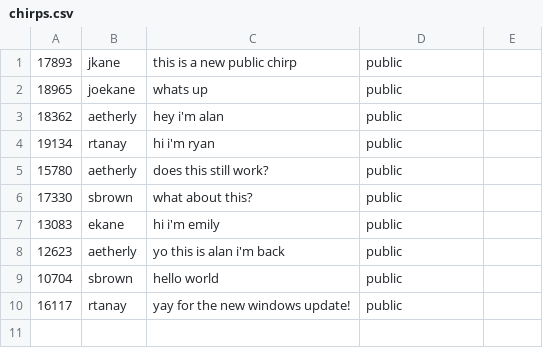
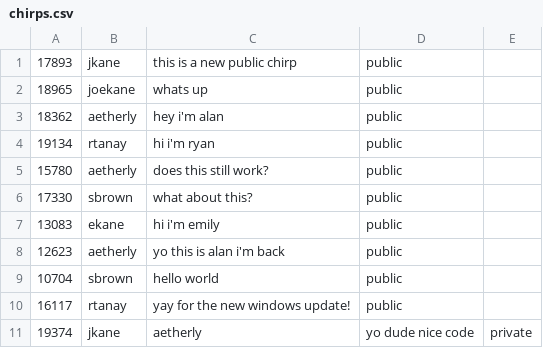
Before and after one commit to nss-day-cohort-13/birdyboard-josephkane, a CSV file: chirps.csv, drawn as a sheet.

Commit message:
preliminary private chirp method

```diff
--- a/chirps.csv
+++ b/chirps.csv
@@ -10 +10,2 @@
 16117,rtanay,yay for the new windows update!,public
+19374,jkane,aetherly,yo dude nice code,private
```
Also changed, not shown: 3 other files.
